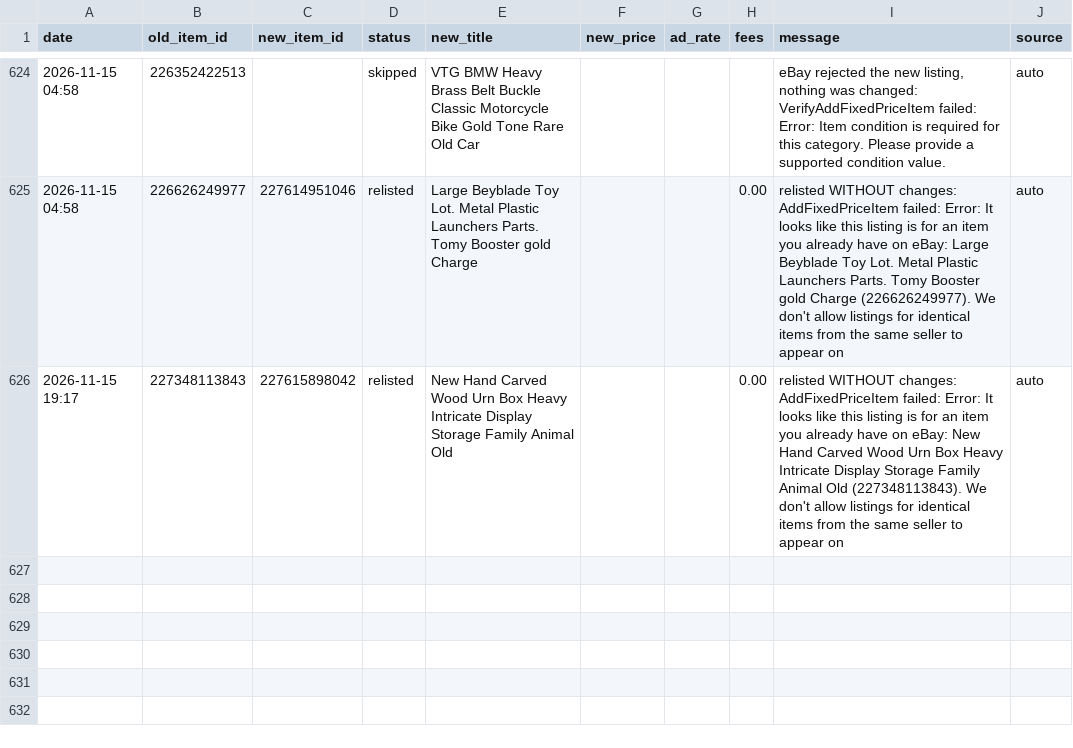
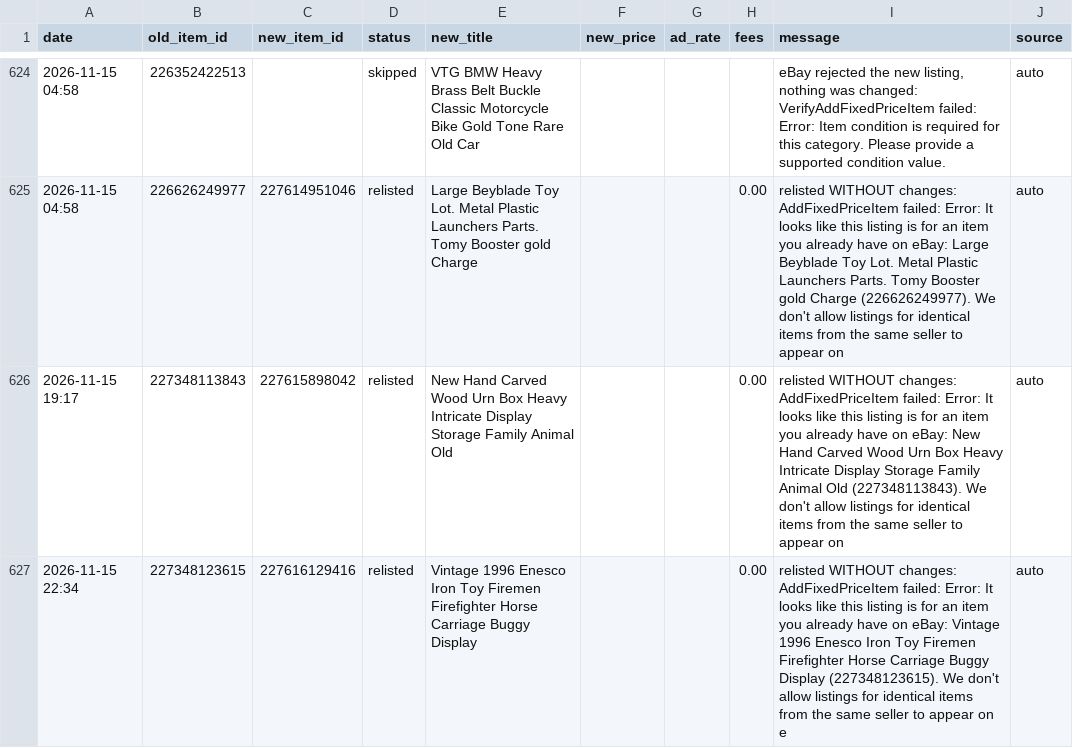
Before and after one commit to cromcomics1/ig-ebay-poster, a CSV file: log.csv, drawn as a sheet; only a part is shown, gaps mark what is left out.

Commit message:
Sell-similar log: 1 entries

```diff
--- a/log.csv
+++ b/log.csv
@@ -626 +626,2 @@ date,old_item_id,new_item_id,status,new_title,new_price,ad_rate,fees,message,sou
 2026-11-15 19:17,227348113843,227615898042,relisted,New Hand Carved Wood Urn Box Heavy Intricate Display Storage Family Animal Old,,,0.00,relisted WITHOUT changes: AddFixedPriceItem failed: Error: It looks like this listing is for an item you already have on eBay: New Hand Carved Wood Urn Box Heavy Intricate Display Storage Family Animal Old (227348113843). We don't allow listings for identical items from the same seller to appear on ,auto
+2026-11-15 22:34,227348123615,227616129416,relisted,Vintage 1996 Enesco Iron Toy Firemen Firefighter Horse Carriage Buggy Display,,,0.00,relisted WITHOUT changes: AddFixedPriceItem failed: Error: It looks like this listing is for an item you already have on eBay: Vintage 1996 Enesco Iron Toy Firemen Firefighter Horse Carriage Buggy Display (227348123615). We don't allow listings for identical items from the same seller to appear on e,auto
```
